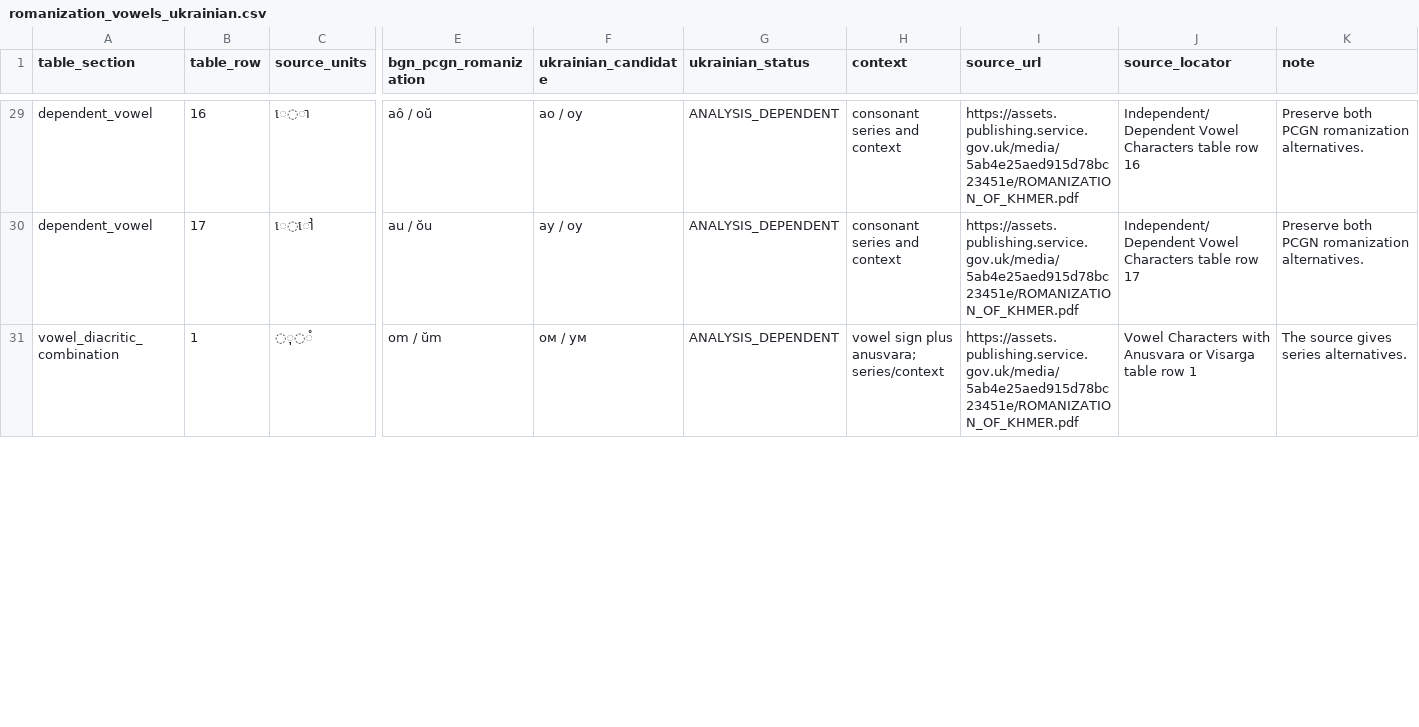
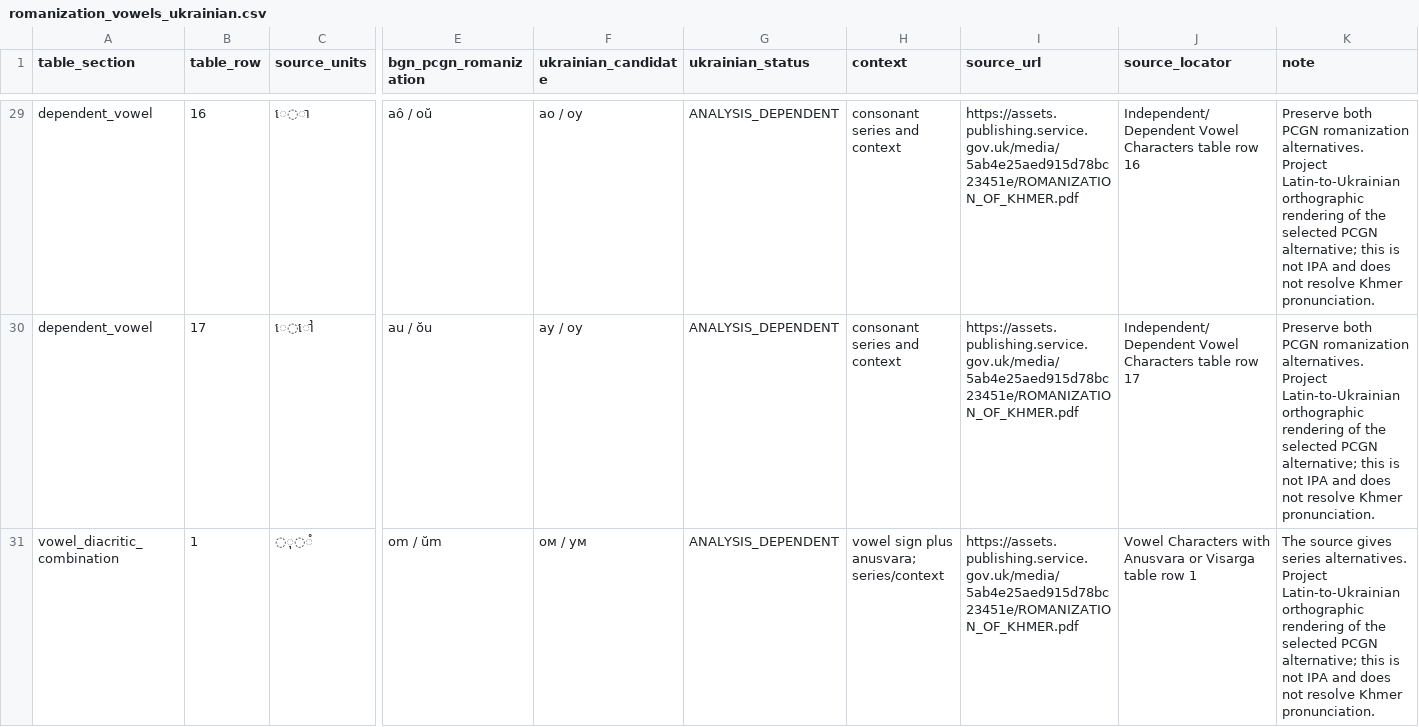
Before and after one commit to ClippyFirst/Khmer-Ukrainian-Phonetic-System-, a CSV file: data/khmer/romanization_vowels_ukrainian.csv, drawn as a sheet; only a part is shown, gaps mark what is left out; the diff covers the shown part only; the diff names each change by its address in the sheet, - before the commit and + after, or states it on an @@ line.

Commit message:
Complete Khmer BGN/PCGN to Ukrainian target matrix
Populate Ukrainian orthographic target candidates for all 22 BGN/PCGN consonant rows and 37 vowel/rime rows. Preserve contextual alternatives and explicitly distinguish orthographic rendering from IPA. Expand exact matrix tests and update canonical matrix, handoff, and completion register. Runtime BGN/PCGN-to-Ukrainian adapter and contextual romanization engine remain open.

```diff
--- a/data/khmer/romanization_vowels_ukrainian.csv
+++ b/data/khmer/romanization_vowels_ukrainian.csv
-K29:K30 (note): …romanization alternatives.
+K29:K30 (note): …romanization alternatives. Project Latin-to-Ukrainian orthographic rendering of the selected PCGN alternative; this is not IPA and does not resolve Khmer pronunciation.
-K31 (note): …series alternatives.
+K31 (note): …series alternatives. Project Latin-to-Ukrainian orthographic rendering of the selected PCGN alternative; this is not IPA and does not resolve Khmer pronunciation.
```
Also changed, not shown: 66 edited cells elsewhere in this file, data/khmer/romanization_ukrainian.csv, 5 other files.
